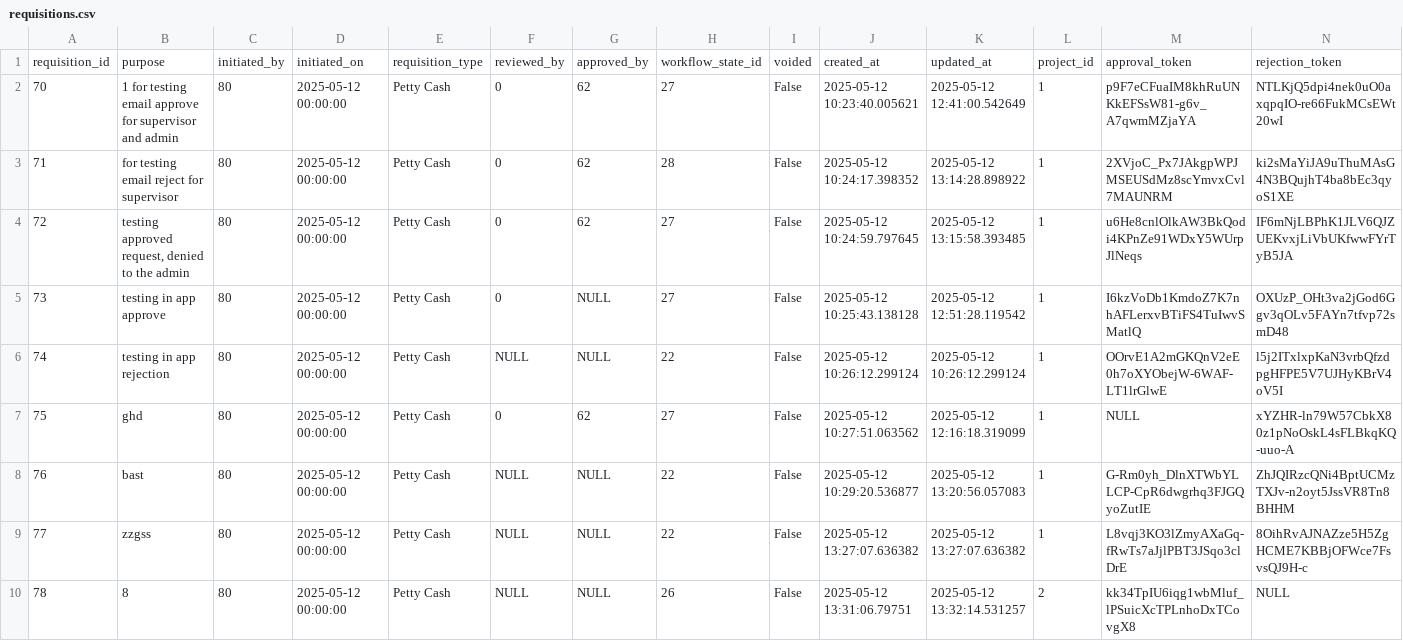
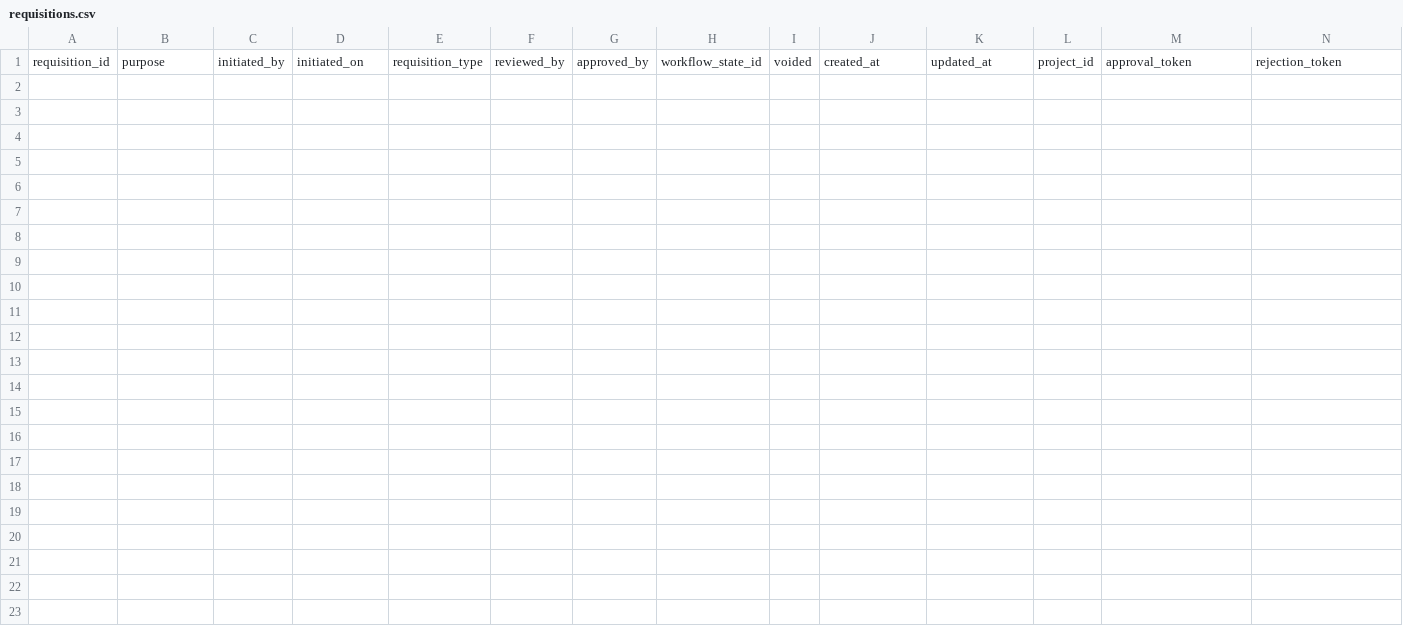
Before and after one commit to global-health-informatics-institute/OMIS, a CSV file: db/seeds/requisitions.csv, drawn as a sheet; only a part is shown; rows hold the shown columns only; the diff names each change by its address in the sheet, - before the commit and + after, or states it on an @@ line.

Commit message:
Remove obsolete test requisition entries from seed data

```diff
--- a/db/seeds/requisitions.csv
+++ b/db/seeds/requisitions.csv
-row 2: 70 | 1 for testing email approve for supervisor and admin | 80 | 2025-05-12 00:00:00 | Petty Cash | 0 | 62 | 27 | False | 2025-05-12 10:23:40.005621 | 2025-05-12 12:41:00.542649 | 1 | p9F7eCFuaIM8khRuUNKkEFSsW81-g6v_A7qwmMZjaYA | NTLKjQ5dpi4nek0uO0axqpqIO-re66FukMCsEWt20wI
-row 3: 71 | for testing email reject for supervisor | 80 | 2025-05-12 00:00:00 | Petty Cash | 0 | 62 | 28 | False | 2025-05-12 10:24:17.398352 | 2025-05-12 13:14:28.898922 | 1 | 2XVjoC_Px7JAkgpWPJMSEUSdMz8scYmvxCvl7MAUNRM | ki2sMaYiJA9uThuMAsG4N3BQujhT4ba8bEc3qyoS1XE
-row 4: 72 | testing approved request, denied to the admin | 80 | 2025-05-12 00:00:00 | Petty Cash | 0 | 62 | 27 | False | 2025-05-12 10:24:59.797645 | 2025-05-12 13:15:58.393485 | 1 | u6He8cnlOlkAW3BkQodi4KPnZe91WDxY5WUrpJlNeqs | IF6mNjLBPhK1JLV6QJZUEKvxjLiVbUKfwwFYrTyB5JA
-row 5: 73 | testing in app approve | 80 | 2025-05-12 00:00:00 | Petty Cash | 0 | NULL | 27 | False | 2025-05-12 10:25:43.138128 | 2025-05-12 12:51:28.119542 | 1 | I6kzVoDb1KmdoZ7K7nhAFLerxvBTiFS4TuIwvSMatlQ | OXUzP_OHt3va2jGod6Ggv3qOLv5FAYn7tfvp72smD48
-row 6: 74 | testing in app rejection | 80 | 2025-05-12 00:00:00 | Petty Cash | NULL | NULL | 22 | False | 2025-05-12 10:26:12.299124 | 2025-05-12 10:26:12.299124 | 1 | OOrvE1A2mGKQnV2eE0h7oXYObejW-6WAF-LT1lrGlwE | l5j2ITxlxpKaN3vrbQfzdpgHFPE5V7UJHyKBrV4oV5I
-row 7: 75 | ghd | 80 | 2025-05-12 00:00:00 | Petty Cash | 0 | 62 | 27 | False | 2025-05-12 10:27:51.063562 | 2025-05-12 12:16:18.319099 | 1 | NULL | xYZHR-ln79W57CbkX80z1pNoOskL4sFLBkqKQ-uuo-A
-row 8: 76 | bast | 80 | 2025-05-12 00:00:00 | Petty Cash | NULL | NULL | 22 | False | 2025-05-12 10:29:20.536877 | 2025-05-12 13:20:56.057083 | 1 | G-Rm0yh_DlnXTWbYLLCP-CpR6dwgrhq3FJGQyoZutIE | ZhJQIRzcQNi4BptUCMzTXJv-n2oyt5JssVR8Tn8BHHM
-row 9: 77 | zzgss | 80 | 2025-05-12 00:00:00 | Petty Cash | NULL | NULL | 22 | False | 2025-05-12 13:27:07.636382 | 2025-05-12 13:27:07.636382 | 1 | L8vqj3KO3lZmyAXaGq-fRwTs7aJjlPBT3JSqo3clDrE | 8OihRvAJNAZze5H5ZgHCME7KBBjOFWce7FsvsQJ9H-c
-row 10: 78 | 8 | 80 | 2025-05-12 00:00:00 | Petty Cash | NULL | NULL | 26 | False | 2025-05-12 13:31:06.79751 | 2025-05-12 13:32:14.531257 | 2 | kk34TpIU6iqg1wbMluf_lPSuicXcTPLnhoDxTCovgX8 | NULL
```
